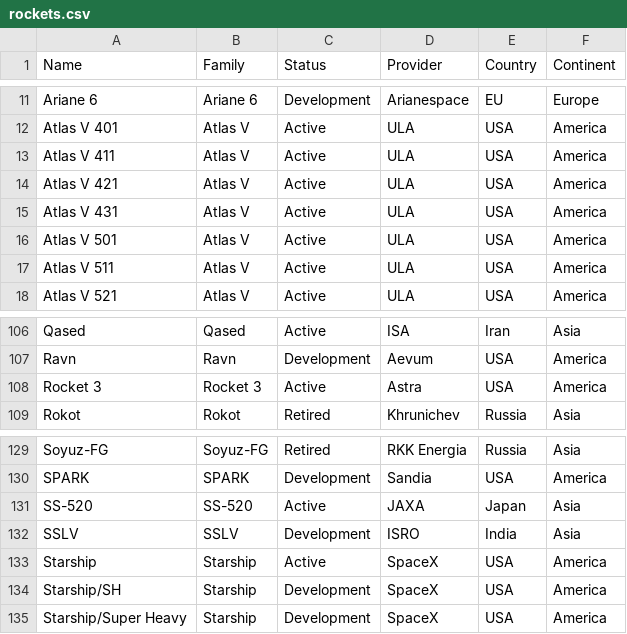
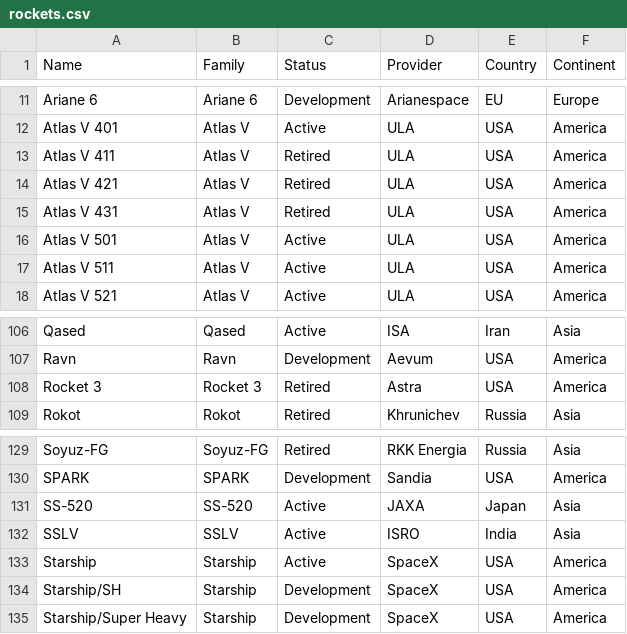
Before and after one commit to JonathanMaes/LaunchAlert, a CSV file: source/data/rockets.csv, drawn as a sheet; only a part is shown, gaps mark what is left out.

Commit message:
SSLV launched, Rocket 3 retired!

```diff
--- a/source/data/rockets.csv
+++ b/source/data/rockets.csv
@@ -12,5 +12,5 @@ Ariane 6,Ariane 6,Development,Arianespace,EU,Europe
 Atlas V 401,Atlas V,Active,ULA,USA,America
-Atlas V 411,Atlas V,Active,ULA,USA,America
-Atlas V 421,Atlas V,Active,ULA,USA,America
-Atlas V 431,Atlas V,Active,ULA,USA,America
+Atlas V 411,Atlas V,Retired,ULA,USA,America
+Atlas V 421,Atlas V,Retired,ULA,USA,America
+Atlas V 431,Atlas V,Retired,ULA,USA,America
 Atlas V 501,Atlas V,Active,ULA,USA,America
@@ -107,3 +107,3 @@ Qased,Qased,Active,ISA,Iran,Asia
 Ravn,Ravn,Development,Aevum,USA,America
-Rocket 3,Rocket 3,Active,Astra,USA,America
+Rocket 3,Rocket 3,Retired,Astra,USA,America
 Rokot,Rokot,Retired,Khrunichev,Russia,Asia
@@ -131,3 +131,3 @@ SPARK,SPARK,Development,Sandia,USA,America
 SS-520,SS-520,Active,JAXA,Japan,Asia
-SSLV,SSLV,Development,ISRO,India,Asia
+SSLV,SSLV,Active,ISRO,India,Asia
 Starship,Starship,Active,SpaceX,USA,America
```
